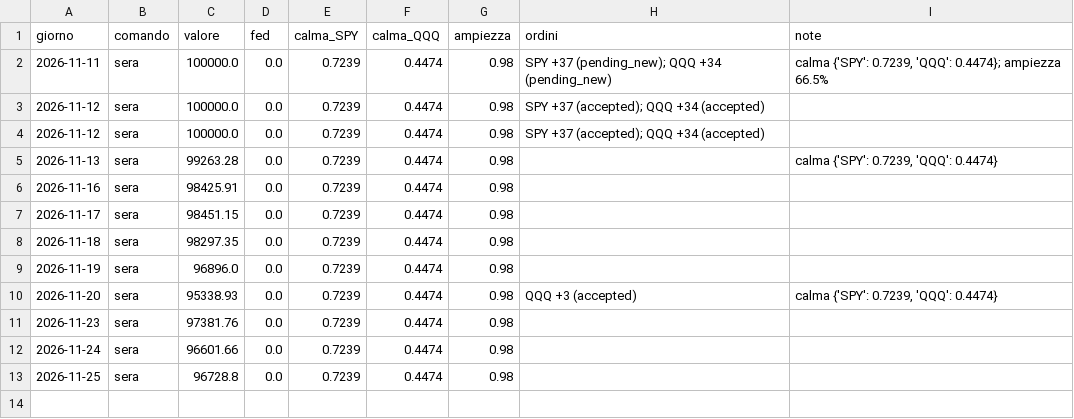
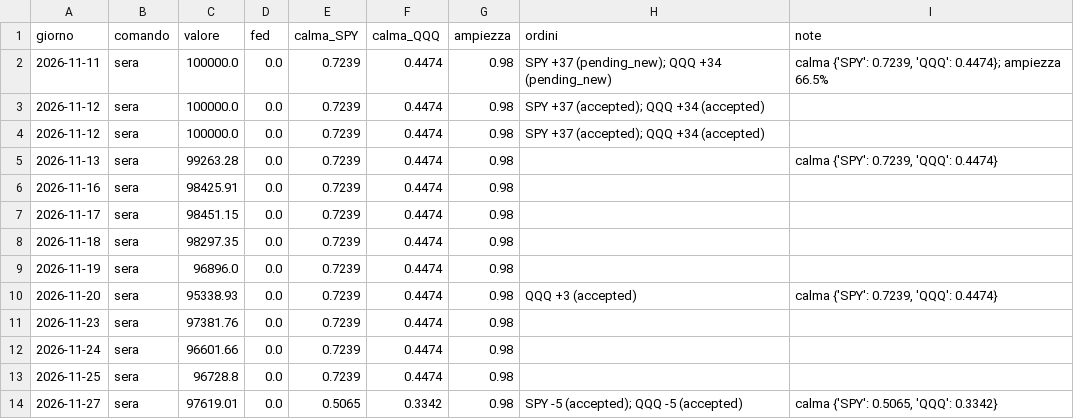
Before and after one commit to alessiobaljak/agentic_trading_system, a CSV file: stock/avanti/miscela_diario.csv, drawn as a sheet; the diff names each change by its address in the sheet, - before the commit and + after, or states it on an @@ line.

```diff
--- a/stock/avanti/miscela_diario.csv
+++ b/stock/avanti/miscela_diario.csv
+row 14: 2026-11-27 | sera | 97619.01 | 0.0 | 0.5065 | 0.3342 | 0.98 | SPY -5 (accepted); QQQ -5 (accepted) | calma {'SPY': 0.5065, 'QQQ': 0.3342}
```
Also changed, not shown: 1 other file.
